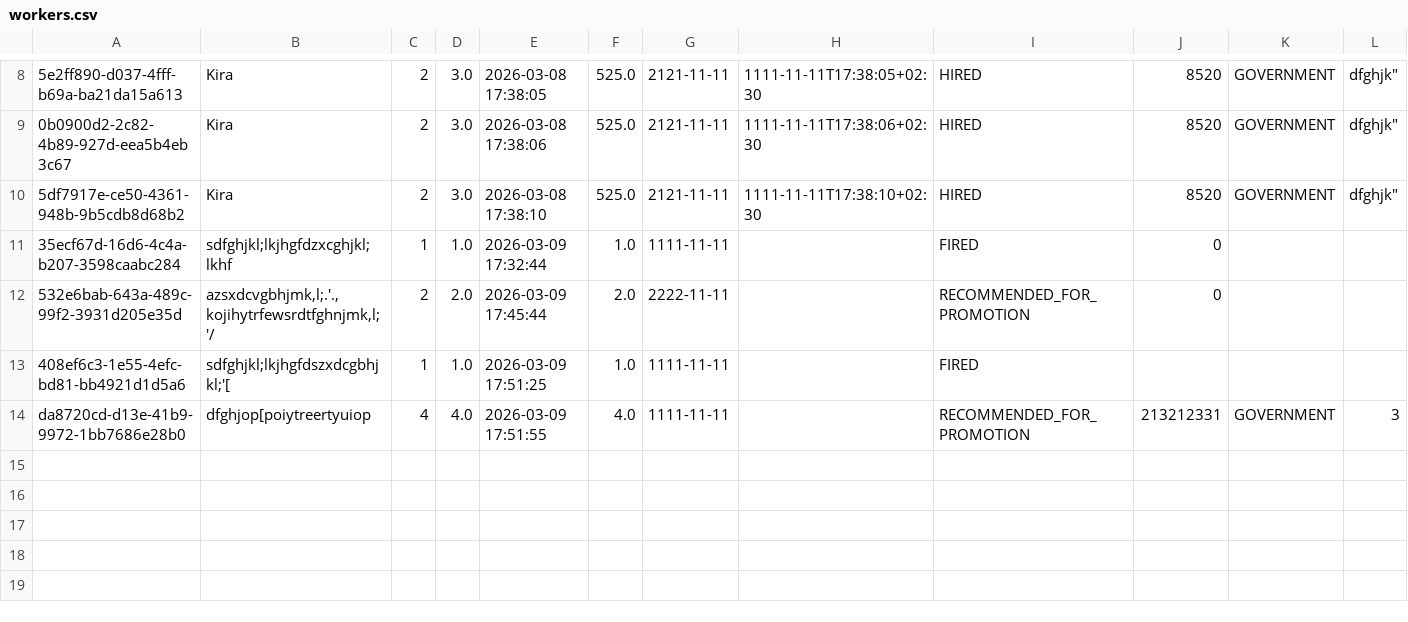
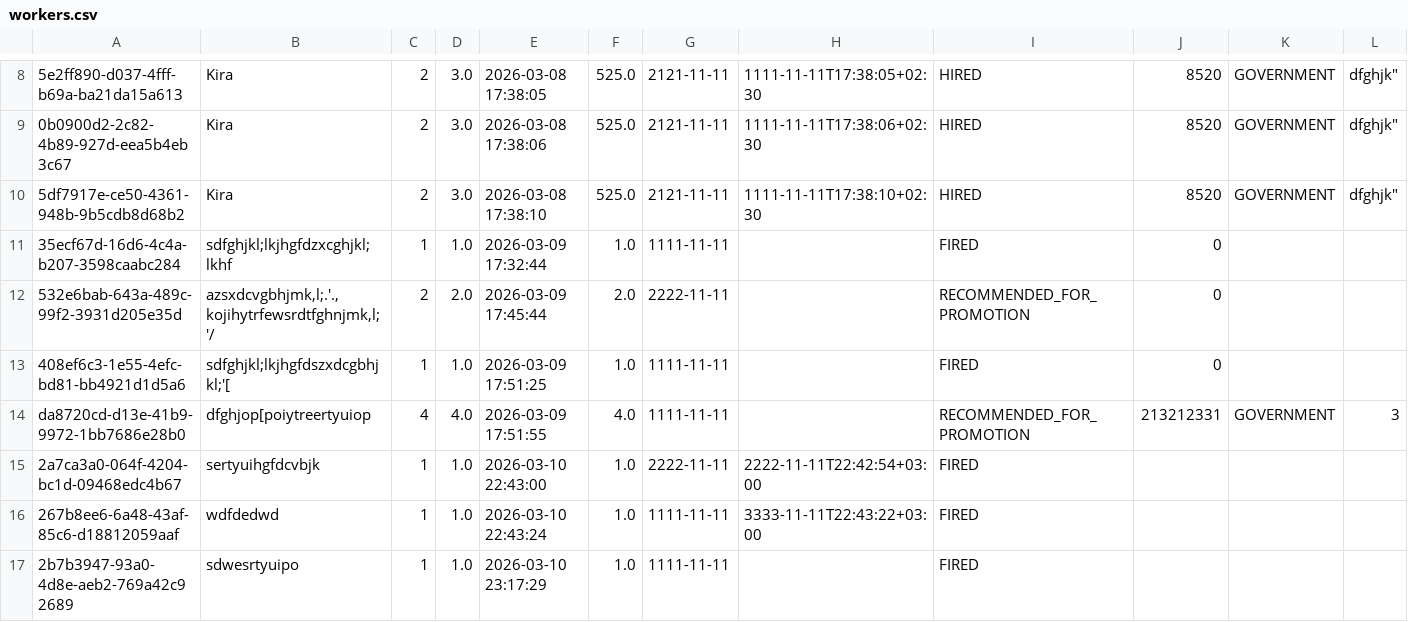
Before and after one commit to al-ek-sa/lab5-8, a CSV file: workers.csv, drawn as a sheet; only a part is shown, gaps mark what is left out.

```diff
--- a/workers.csv
+++ b/workers.csv
@@ -12,3 +12,6 @@
 "532e6bab-643a-489c-99f2-3931d205e35d";"azsxdcvgbhjmk,l;.'.,kojihytrfewsrdtfghnjmk,l;'/";"2";"2.0";"2026-03-09 17:45:44";"2.0";"2222-11-11";"";"RECOMMENDED_FOR_PROMOTION";"0";"";""
-"408ef6c3-1e55-4efc-bd81-bb4921d1d5a6";"sdfghjkl;lkjhgfdszxdcgbhjkl;'[";"1";"1.0";"2026-03-09 17:51:25";"1.0";"1111-11-11";"";"FIRED";"";"";""
+"408ef6c3-1e55-4efc-bd81-bb4921d1d5a6";"sdfghjkl;lkjhgfdszxdcgbhjkl;'[";"1";"1.0";"2026-03-09 17:51:25";"1.0";"1111-11-11";"";"FIRED";"0";"";""
 "da8720cd-d13e-41b9-9972-1bb7686e28b0";"dfghjop[poiytreertyuiop";"4";"4.0";"2026-03-09 17:51:55";"4.0";"1111-11-11";"";"RECOMMENDED_FOR_PROMOTION";"213212331";"GOVERNMENT";"3"
+"2a7ca3a0-064f-4204-bc1d-09468edc4b67";"sertyuihgfdcvbjk";"1";"1.0";"2026-03-10 22:43:00";"1.0";"2222-11-11";"2222-11-11T22:42:54+03:00";"FIRED";"";"";""
+"267b8ee6-6a48-43af-85c6-d18812059aaf";"wdfdedwd";"1";"1.0";"2026-03-10 22:43:24";"1.0";"1111-11-11";"3333-11-11T22:43:22+03:00";"FIRED";"";"";""
+"2b7b3947-93a0-4d8e-aeb2-769a42c92689";"sdwesrtyuipo";"1";"1.0";"2026-03-10 23:17:29";"1.0";"1111-11-11";"";"FIRED";"";"";""
```
Also changed, not shown: 17 other files.
